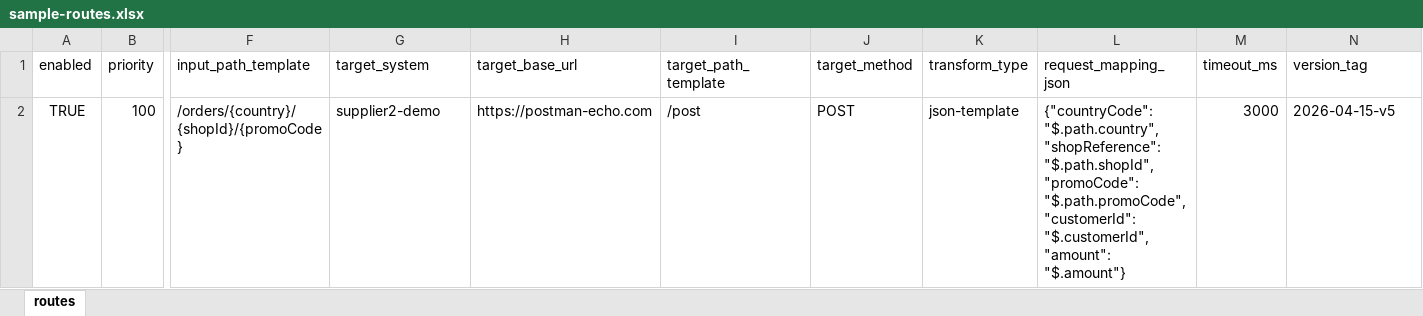
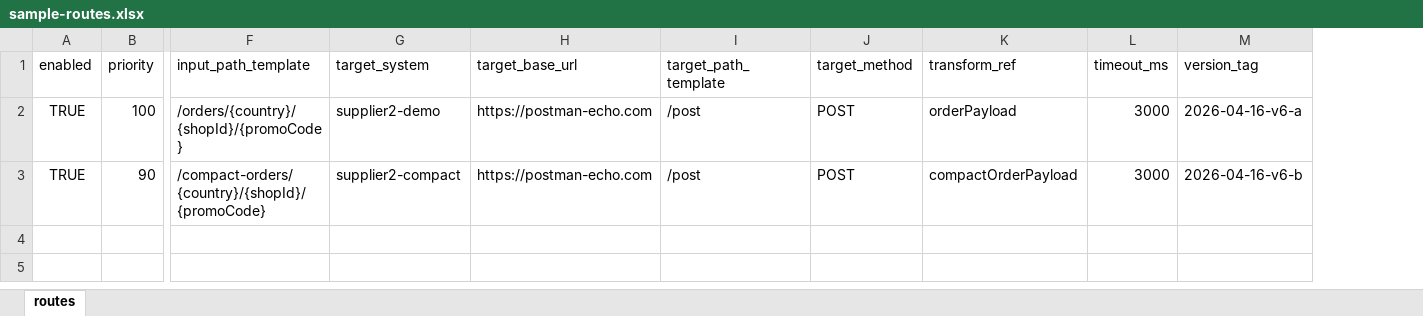
Before and after one commit to wsaulius/quarkus-adapter-draft, an Excel workbook: src/main/resources/sample-routes.xlsx, sheet routes, drawn as a sheet; only a part is shown, gaps mark what is left out; values as stored, in another font and other column widths than the file's, no borders; removed rows and columns are numbered as before the commit, all else as after; rows hold the shown columns only; the diff names each change by its address in the sheet, - before the commit and + after, or states it on an @@ line.

```diff
--- a/src/main/resources/sample-routes.xlsx (sheet routes)
+++ b/src/main/resources/sample-routes.xlsx (sheet routes)
-column K (transform_type), row 2: json-template
-column L (request_mapping_json), row 2: {"countryCode": "$.path.country", "shopReference": "$.path.shopId", "promoCode": "$.path.promoCode", "customerId": "$.customerId", "amount": "$.amount"}
+column K (transform_ref), row 2: orderPayload
-M2 (version_tag): 2026-04-15-v5
+M2 (version_tag): 2026-04-16-v6-a
+row 3: TRUE | 90 | /compact-orders/{country}/{shopId}/{promoCode} | supplier2-compact | https://postman-echo.com | /post | POST | compactOrderPayload | 3000 | 2026-04-16-v6-b
```
Also changed, not shown: 40 other files.
